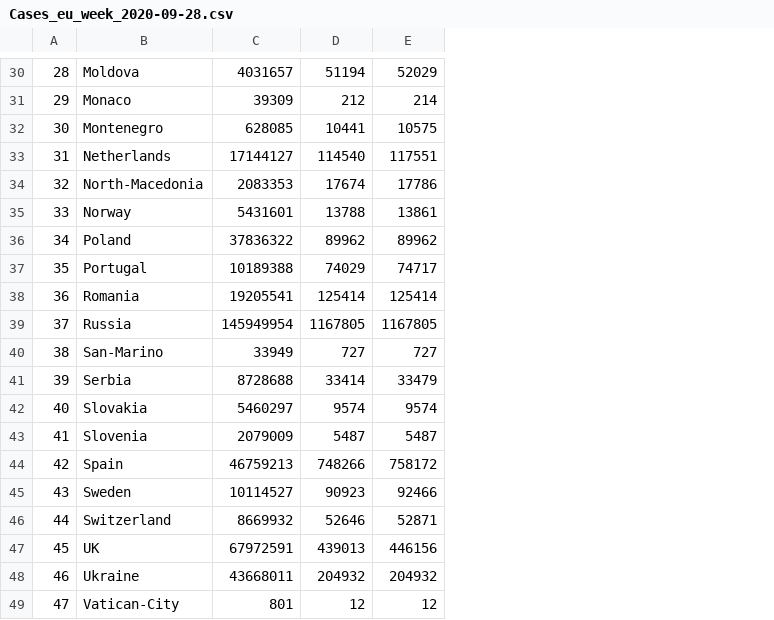
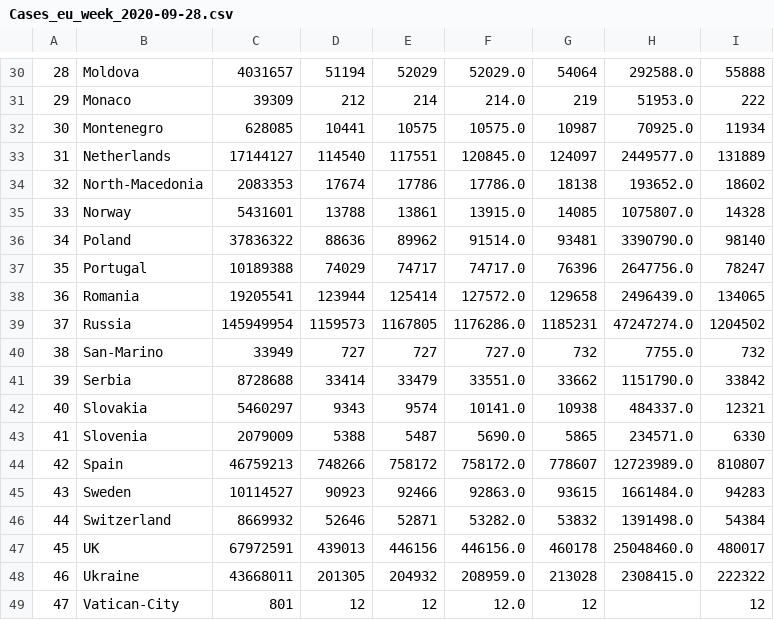
Before and after one commit to fctonio/Travel-restriction-prediction, a CSV file: Data/Cases_eu_week_2020-09-28.csv, drawn as a sheet; only a part is shown, gaps mark what is left out; the diff covers the shown part only; the diff names each change by its address in the sheet, - before the commit and + after, or states it on an @@ line.

```diff
--- a/Data/Cases_eu_week_2020-09-28.csv
+++ b/Data/Cases_eu_week_2020-09-28.csv
+column F, rows 30-49: 52029.0 | 214.0 | 10575.0 | 120845.0 | 17786.0 | 13915.0 | 91514.0 | 74717.0 | 127572.0 | 1176286.0 | 727.0 | 33551.0 | 10141.0 | 5690.0 | 758172.0 | 92863.0 | 53282.0 | 446156.0 | 208959.0 | 12.0
+column G, rows 30-49: 54064 | 219 | 10987 | 124097 | 18138 | 14085 | 93481 | 76396 | 129658 | 1185231 | 732 | 33662 | 10938 | 5865 | 778607 | 93615 | 53832 | 460178 | 213028 | 12
+column H, rows 30-48: 292588.0 | 51953.0 | 70925.0 | 2449577.0 | 193652.0 | 1075807.0 | 3390790.0 | 2647756.0 | 2496439.0 | 47247274.0 | 7755.0 | 1151790.0 | 484337.0 | 234571.0 | 12723989.0 | 1661484.0 | 1391498.0 | 25048460.0 | 2308415.0
+column I, rows 30-49: 55888 | 222 | 11934 | 131889 | 18602 | 14328 | 98140 | 78247 | 134065 | 1204502 | 732 | 33842 | 12321 | 6330 | 810807 | 94283 | 54384 | 480017 | 222322 | 12
-D36: 89962
+D36: 88636
-D38: 125414
+D38: 123944
-D39: 1167805
+D39: 1159573
-D42: 9574
+D42: 9343
-D43: 5487
+D43: 5388
-D48: 204932
+D48: 201305
```
Also changed, not shown: 13 edited cells elsewhere in this file, Data/Risikogebiete_DE_week_2020-09-28.csv, 23 other files.
